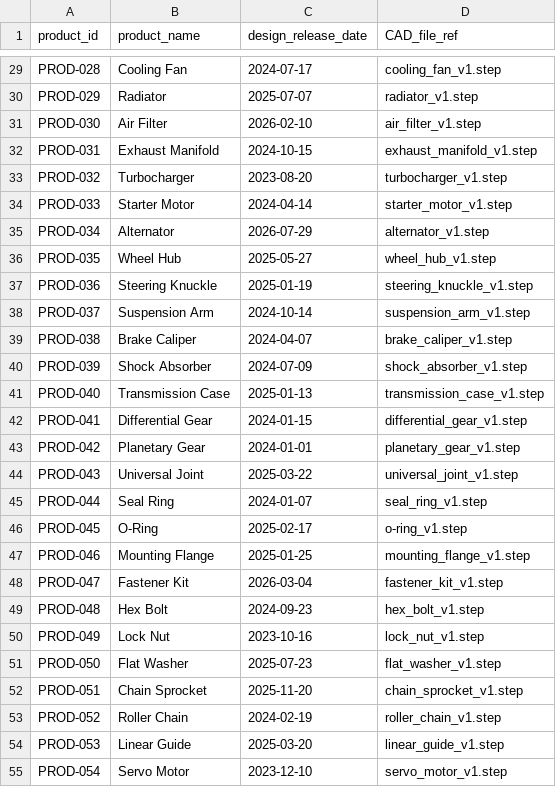
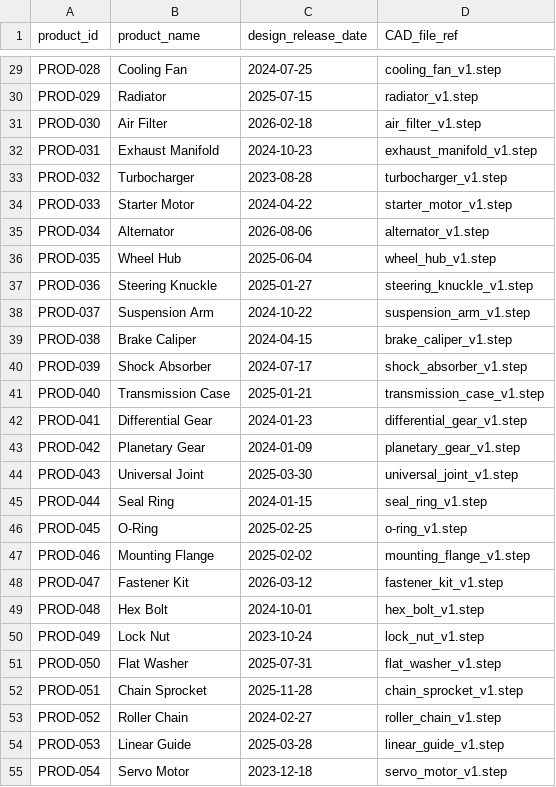
Before and after one commit to ARKTECQ/mes-plm-data-pipeline, a CSV file: data/raw/plm/product_metadata.csv, drawn as a sheet; only a part is shown, gaps mark what is left out; the diff covers the shown part only; the diff names each change by its address in the sheet, - before the commit and + after, or states it on an @@ line.

```diff
--- a/data/raw/plm/product_metadata.csv
+++ b/data/raw/plm/product_metadata.csv
-C29 (design_release_date): 2024-07-17
+C29 (design_release_date): 2024-07-25
-C30 (design_release_date): 2025-07-07
+C30 (design_release_date): 2025-07-15
-C31 (design_release_date): 2026-02-10
+C31 (design_release_date): 2026-02-18
-C32 (design_release_date): 2024-10-15
+C32 (design_release_date): 2024-10-23
-C33 (design_release_date): 2023-08-20
+C33 (design_release_date): 2023-08-28
-C34 (design_release_date): 2024-04-14
+C34 (design_release_date): 2024-04-22
-C35 (design_release_date): 2026-07-29
+C35 (design_release_date): 2026-08-06
-C36 (design_release_date): 2025-05-27
+C36 (design_release_date): 2025-06-04
-C37 (design_release_date): 2025-01-19
+C37 (design_release_date): 2025-01-27
-C38 (design_release_date): 2024-10-14
+C38 (design_release_date): 2024-10-22
-C39 (design_release_date): 2024-04-07
+C39 (design_release_date): 2024-04-15
-C40 (design_release_date): 2024-07-09
+C40 (design_release_date): 2024-07-17
-C41 (design_release_date): 2025-01-13
+C41 (design_release_date): 2025-01-21
-C42 (design_release_date): 2024-01-15
+C42 (design_release_date): 2024-01-23
-C43 (design_release_date): 2024-01-01
+C43 (design_release_date): 2024-01-09
-C44 (design_release_date): 2025-03-22
+C44 (design_release_date): 2025-03-30
-C45 (design_release_date): 2024-01-07
+C45 (design_release_date): 2024-01-15
-C46 (design_release_date): 2025-02-17
+C46 (design_release_date): 2025-02-25
-C47 (design_release_date): 2025-01-25
+C47 (design_release_date): 2025-02-02
-C48 (design_release_date): 2026-03-04
+C48 (design_release_date): 2026-03-12
-C49 (design_release_date): 2024-09-23
+C49 (design_release_date): 2024-10-01
-C50 (design_release_date): 2023-10-16
+C50 (design_release_date): 2023-10-24
-C51 (design_release_date): 2025-07-23
+C51 (design_release_date): 2025-07-31
-C52 (design_release_date): 2025-11-20
+C52 (design_release_date): 2025-11-28
-C53 (design_release_date): 2024-02-19
+C53 (design_release_date): 2024-02-27
-C54 (design_release_date): 2025-03-20
+C54 (design_release_date): 2025-03-28
-C55 (design_release_date): 2023-12-10
+C55 (design_release_date): 2023-12-18
```
Also changed, not shown: 73 edited cells elsewhere in this file, data/raw/mes/downtime_events.csv, data/raw/mes/machine_logs.csv, 21 other files.
